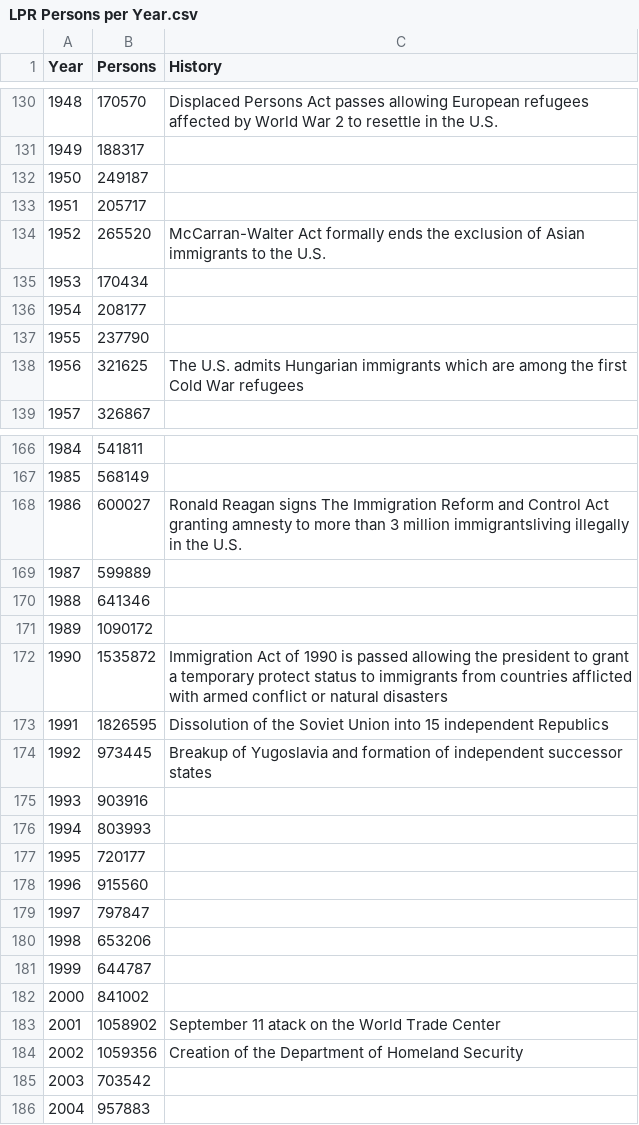
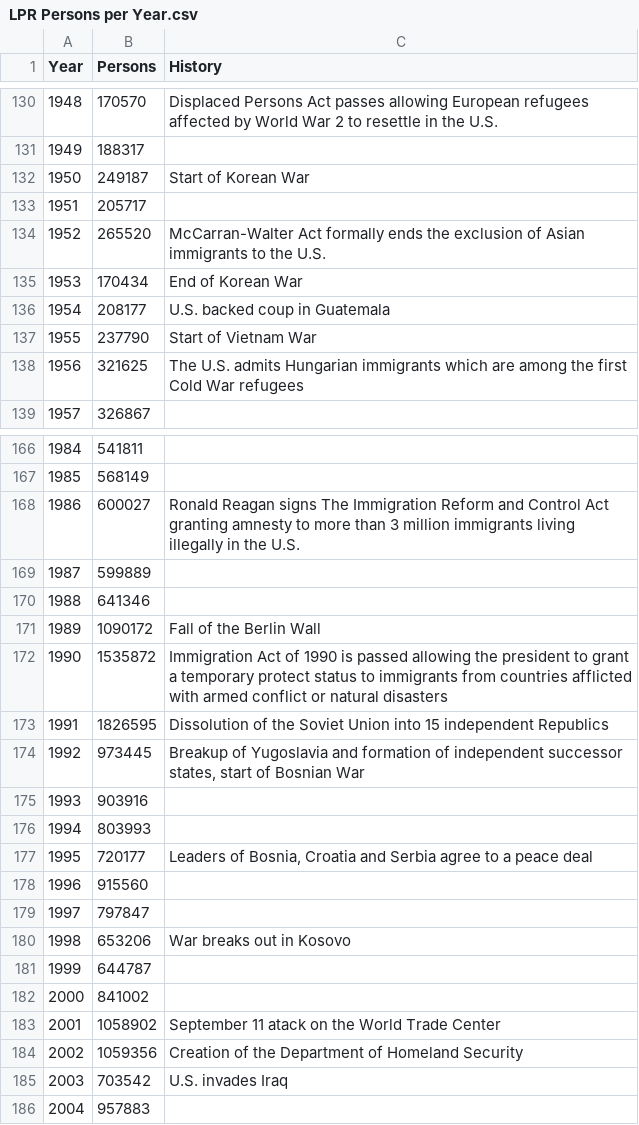
Before and after one commit to jhuamani/jhuamani.github.io, a CSV file: LPR Persons per Year.csv, drawn as a sheet; only a part is shown, gaps mark what is left out; the diff covers the shown part only.

```diff
--- a/LPR Persons per Year.csv
+++ b/LPR Persons per Year.csv
@@ -131,8 +131,8 @@ Year,Persons,History
 1949,188317,
-1950,249187,
+1950,249187,Start of Korean War
 1951,205717,
 1952,265520,McCarran-Walter Act formally ends the exclusion of Asian immigrants to the U.S.
-1953,170434,
-1954,208177,
-1955,237790,
+1953,170434,End of Korean War
+1954,208177,U.S. backed coup in Guatemala
+1955,237790,Start of Vietnam War
 1956,321625,The U.S. admits Hungarian immigrants which are among the first Cold War refugees
@@ -167,15 +167,15 @@ Year,Persons,History
 1985,568149,
-1986,600027,Ronald Reagan signs The Immigration Reform and Control Act granting amnesty to more than 3 million immigrantsliving illegally in the U.S.
+1986,600027,Ronald Reagan signs The Immigration Reform and Control Act granting amnesty to more than 3 million immigrants living illegally in the U.S.
 1987,599889,
 1988,641346,
-1989,1090172,
+1989,1090172,Fall of the Berlin Wall
 1990,1535872,Immigration Act of 1990 is passed allowing the president to grant a temporary protect status to immigrants from countries afflicted with armed conflict or natural disasters
 1991,1826595,Dissolution of the Soviet Union into 15 independent Republics
-1992,973445,Breakup of Yugoslavia and formation of independent successor states
+1992,973445,"Breakup of Yugoslavia and formation of independent successor states, start of Bosnian War"
 1993,903916,
 1994,803993,
-1995,720177,
+1995,720177,"Leaders of Bosnia, Croatia and Serbia agree to a peace deal"
 1996,915560,
 1997,797847,
-1998,653206,
+1998,653206,War breaks out in Kosovo
 1999,644787,
@@ -184,3 +184,3 @@ Year,Persons,History
 2002,1059356,Creation of the Department of Homeland Security
-2003,703542,
+2003,703542,U.S. invades Iraq
 2004,957883,
```
Also changed, not shown: 8 edited cells elsewhere in this file, 3 other files.
